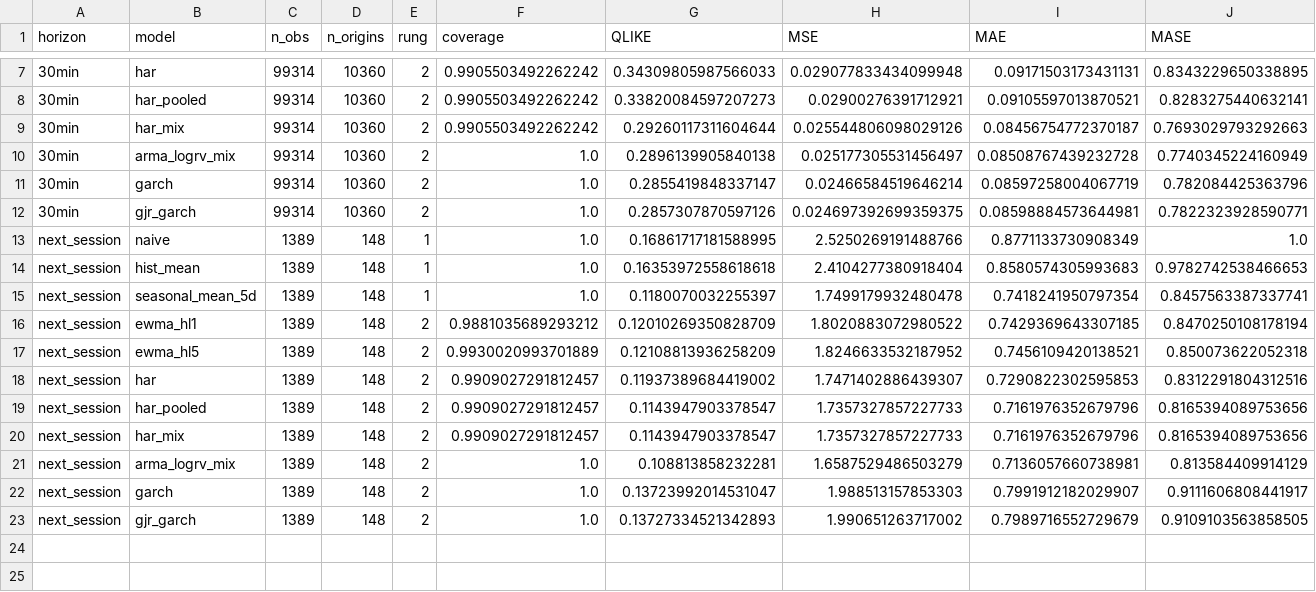
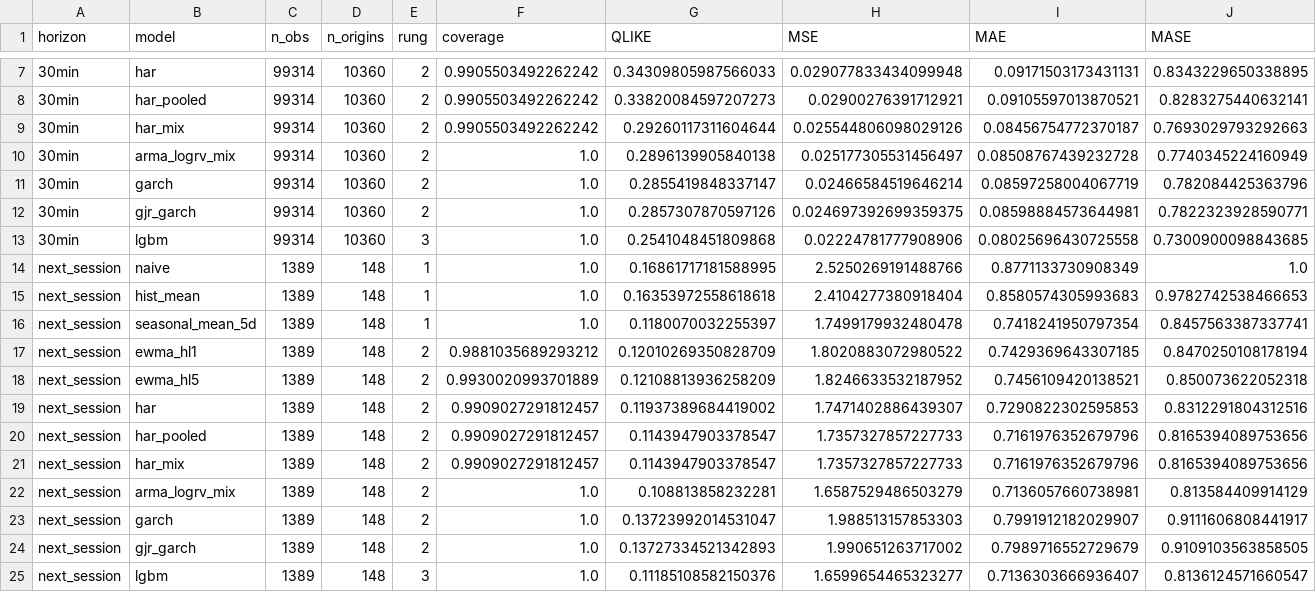
Before and after one commit to aashishaj/timeseries, a CSV file: results/synthetic_ladder/metrics.csv, drawn as a sheet; only a part is shown, gaps mark what is left out; rows hold the shown columns only; the diff names each change by its address in the sheet, - before the commit and + after, or states it on an @@ line.

```diff
--- a/results/synthetic_ladder/metrics.csv
+++ b/results/synthetic_ladder/metrics.csv
+row 13: 30min | lgbm | 99314 | 10360 | 3 | 1.0 | 0.2541048451809868 | 0.02224781777908906 | 0.08025696430725558 | 0.7300900098843685
+row 25: next_session | lgbm | 1389 | 148 | 3 | 1.0 | 0.11185108582150376 | 1.6599654465323277 | 0.7136303666936407 | 0.8136124571660547
```
Also changed, not shown: results/synthetic_ladder/metrics_per_symbol.csv, 7 other files.
